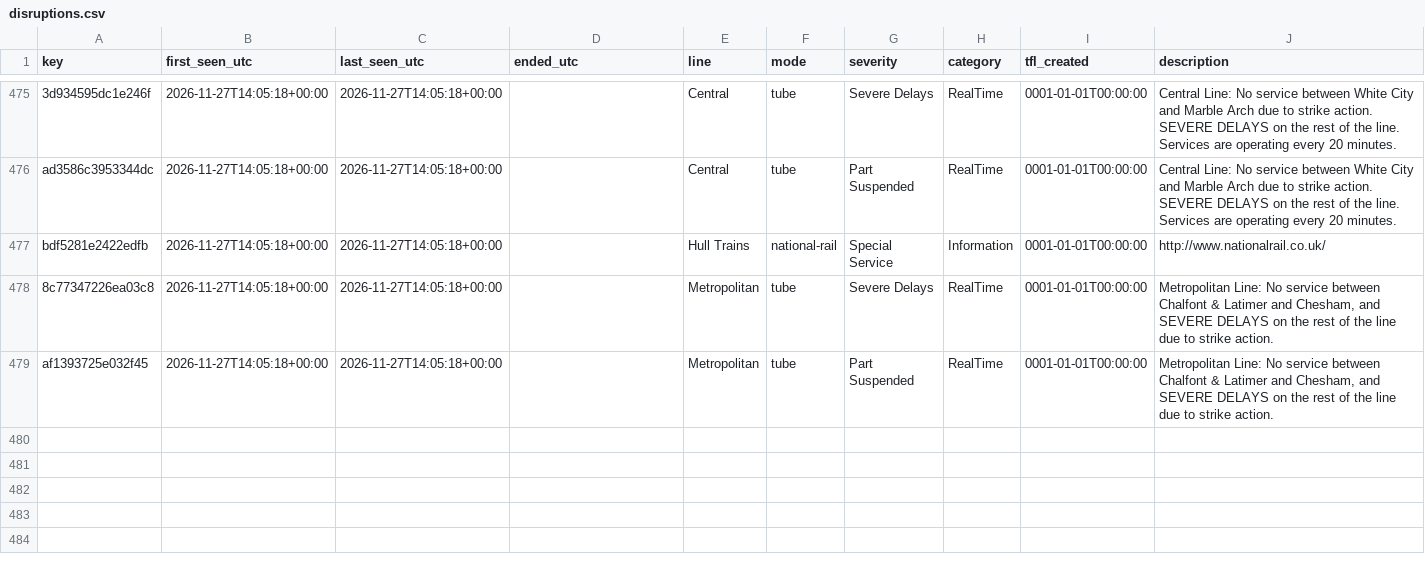
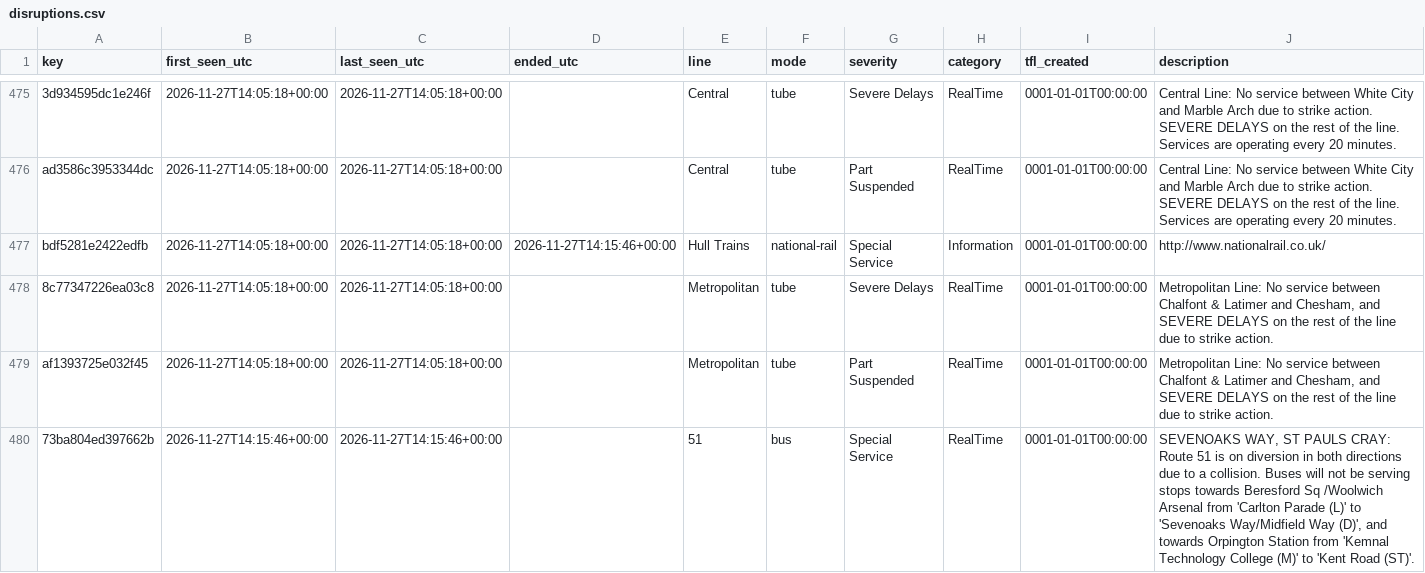
Before and after one commit to amiralichalabi/TfL_report, a CSV file: disruptions.csv, drawn as a sheet; only a part is shown, gaps mark what is left out; rows hold the shown columns only; the diff names each change by its address in the sheet, - before the commit and + after, or states it on an @@ line.

Commit message:
update disruptions

```diff
--- a/disruptions.csv
+++ b/disruptions.csv
-D477 (ended_utc): (empty)
+D477 (ended_utc): 2026-11-27T14:15:46+00:00
+row 480: 73ba804ed397662b | 2026-11-27T14:15:46+00:00 | 2026-11-27T14:15:46+00:00 |  | 51 | bus | Special Service | RealTime | 0001-01-01T00:00:00 | SEVENOAKS WAY, ST PAULS CRAY: Route 51 is on diversion in both directions due to a collision. Buses will not be serving stops towards Beresford Sq /Woolwich Arsenal from 'Carlton Parade (L)' to 'Sevenoaks Way/Midfield Way (D)', and towards Orpington Station from 'Kemnal Technology College (M)' to 'Kent Road (ST)'.
```
Also changed, not shown: 1 other file.
